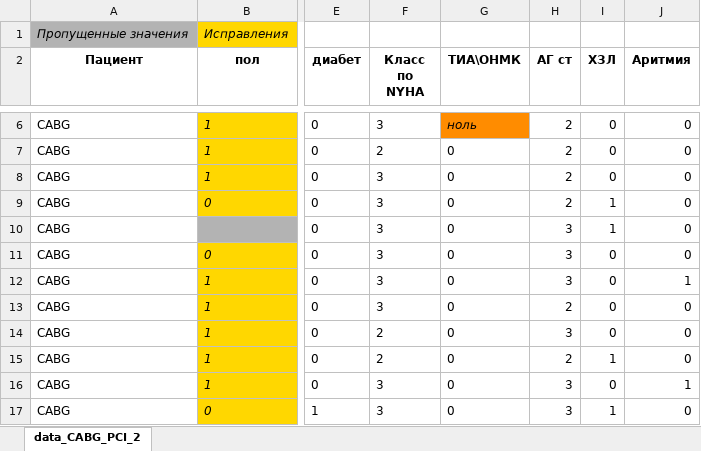
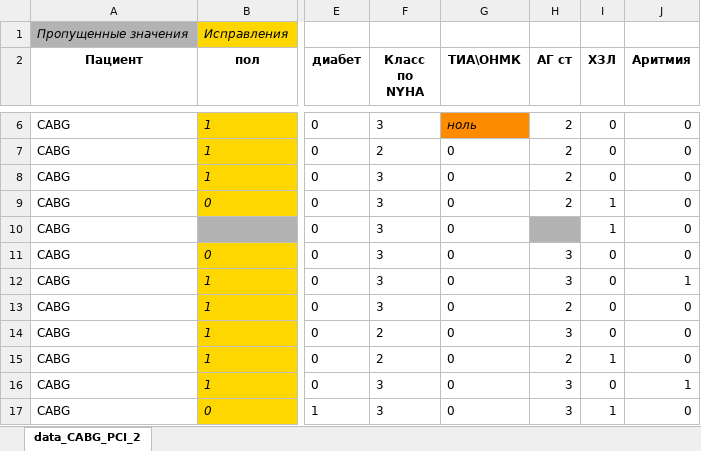
Before and after one commit to SophieKoshkareva/RParserForTable, an Excel workbook: data_CABG_PCI_2_coloring.xlsx, sheet data_CABG_PCI_2, drawn as a sheet; only a part is shown, gaps mark what is left out; values as stored, in another font and other column widths than the file's, no borders; the diff names each change by its address in the sheet, - before the commit and + after, or states it on an @@ line.

```diff
--- a/data_CABG_PCI_2_coloring.xlsx (sheet data_CABG_PCI_2)
+++ b/data_CABG_PCI_2_coloring.xlsx (sheet data_CABG_PCI_2)
-H10 (АГ ст): 3
+H10 (АГ ст): (empty)
-H10 fill: none
+H10 fill: #B3B3B3
```
Also changed, not shown: 3 other files.
